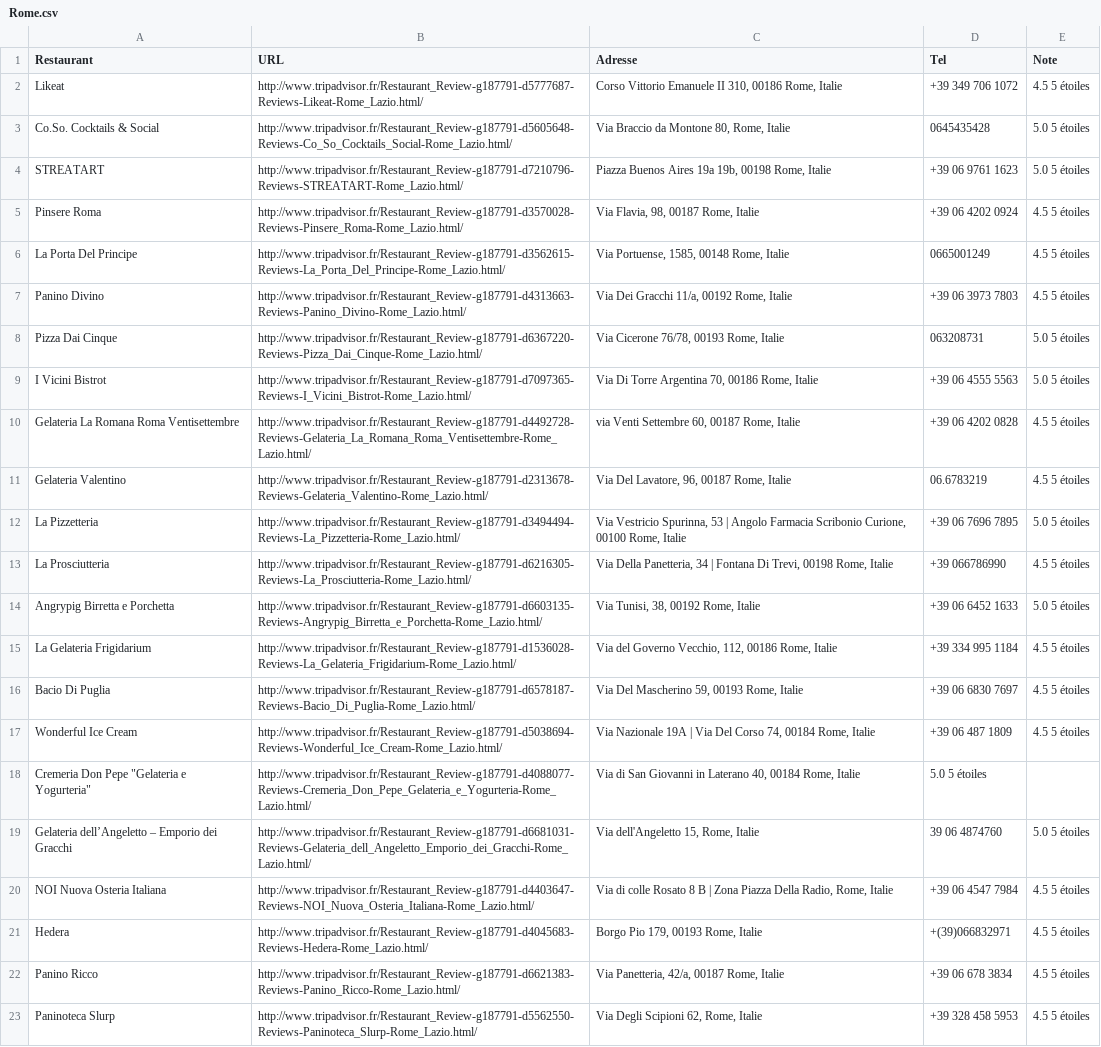
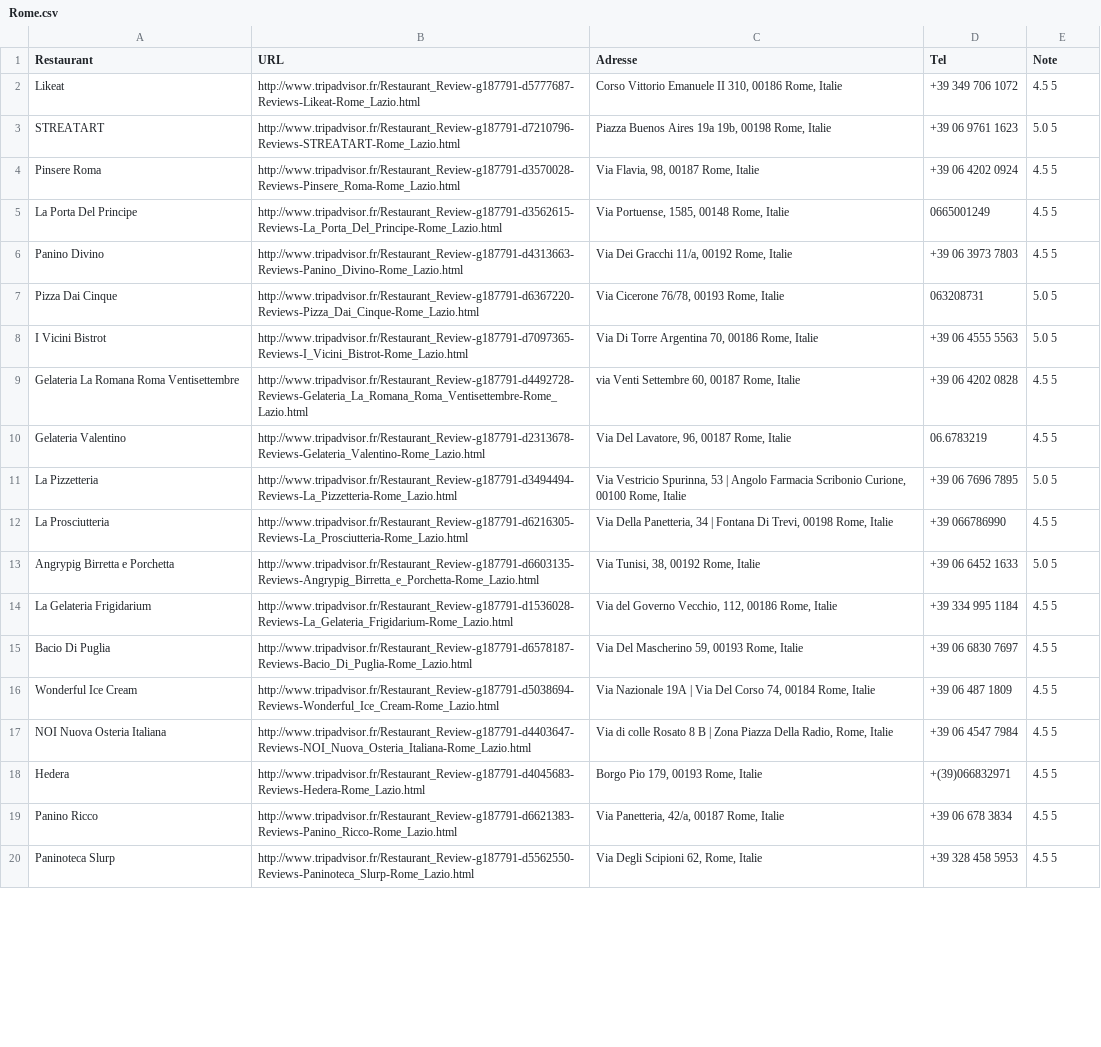
Before and after one commit to MissaouiAhmed/Web_S-mantique_Project, a CSV file: wsproject/src/main/resources/Rome.csv, drawn as a sheet; only a part is shown; removed rows and columns are numbered as before the commit, all else as after; the diff covers the shown part only; the diff names each change by its address in the sheet, - before the commit and + after, or states it on an @@ line.

```diff
--- a/wsproject/src/main/resources/Rome.csv
+++ b/wsproject/src/main/resources/Rome.csv
-B2 (URL): http://www.tripadvisor.fr/Restaurant_Review-g187791-d5777687-Reviews-Likeat-Rome_Lazio.html/
+B2 (URL): http://www.tripadvisor.fr/Restaurant_Review-g187791-d5777687-Reviews-Likeat-Rome_Lazio.html
-E2 (Note): 4.5 5 étoiles
+E2 (Note): 4.5 5
-row 3: Co.So. Cocktails & Social | http://www.tripadvisor.fr/Restaurant_Review-g187791-d5605648-Reviews-Co_So_Cocktails_Social-Rome_Lazio.html/ | Via Braccio da Montone 80, Rome, Italie | 0645435428 | 5.0 5 étoiles
-B3 (URL): http://www.tripadvisor.fr/Restaurant_Review-g187791-d7210796-Reviews-STREATART-Rome_Lazio.html/
+B3 (URL): http://www.tripadvisor.fr/Restaurant_Review-g187791-d7210796-Reviews-STREATART-Rome_Lazio.html
-E3 (Note): 5.0 5 étoiles
+E3 (Note): 5.0 5
-B4 (URL): http://www.tripadvisor.fr/Restaurant_Review-g187791-d3570028-Reviews-Pinsere_Roma-Rome_Lazio.html/
+B4 (URL): http://www.tripadvisor.fr/Restaurant_Review-g187791-d3570028-Reviews-Pinsere_Roma-Rome_Lazio.html
-E4:E6 (Note): 4.5 5 étoiles
+E4:E6 (Note): 4.5 5
-B5 (URL): http://www.tripadvisor.fr/Restaurant_Review-g187791-d3562615-Reviews-La_Porta_Del_Principe-Rome_Lazio.html/
+B5 (URL): http://www.tripadvisor.fr/Restaurant_Review-g187791-d3562615-Reviews-La_Porta_Del_Principe-Rome_Lazio.html
-B6 (URL): http://www.tripadvisor.fr/Restaurant_Review-g187791-d4313663-Reviews-Panino_Divino-Rome_Lazio.html/
+B6 (URL): http://www.tripadvisor.fr/Restaurant_Review-g187791-d4313663-Reviews-Panino_Divino-Rome_Lazio.html
-B7 (URL): http://www.tripadvisor.fr/Restaurant_Review-g187791-d6367220-Reviews-Pizza_Dai_Cinque-Rome_Lazio.html/
+B7 (URL): http://www.tripadvisor.fr/Restaurant_Review-g187791-d6367220-Reviews-Pizza_Dai_Cinque-Rome_Lazio.html
-E7:E8 (Note): 5.0 5 étoiles
+E7:E8 (Note): 5.0 5
-B8 (URL): http://www.tripadvisor.fr/Restaurant_Review-g187791-d7097365-Reviews-I_Vicini_Bistrot-Rome_Lazio.html/
+B8 (URL): http://www.tripadvisor.fr/Restaurant_Review-g187791-d7097365-Reviews-I_Vicini_Bistrot-Rome_Lazio.html
-B9 (URL): http://www.tripadvisor.fr/Restaurant_Review-g187791-d4492728-Reviews-Gelateria_La_Romana_Roma_Ventisettembre-Rome_Lazio.html/
+B9 (URL): http://www.tripadvisor.fr/Restaurant_Review-g187791-d4492728-Reviews-Gelateria_La_Romana_Roma_Ventisettembre-Rome_Lazio.html
-E9:E10 (Note): 4.5 5 étoiles
+E9:E10 (Note): 4.5 5
-B10 (URL): http://www.tripadvisor.fr/Restaurant_Review-g187791-d2313678-Reviews-Gelateria_Valentino-Rome_Lazio.html/
+B10 (URL): http://www.tripadvisor.fr/Restaurant_Review-g187791-d2313678-Reviews-Gelateria_Valentino-Rome_Lazio.html
-B11 (URL): http://www.tripadvisor.fr/Restaurant_Review-g187791-d3494494-Reviews-La_Pizzetteria-Rome_Lazio.html/
+B11 (URL): http://www.tripadvisor.fr/Restaurant_Review-g187791-d3494494-Reviews-La_Pizzetteria-Rome_Lazio.html
-E11 (Note): 5.0 5 étoiles
+E11 (Note): 5.0 5
-B12 (URL): http://www.tripadvisor.fr/Restaurant_Review-g187791-d6216305-Reviews-La_Prosciutteria-Rome_Lazio.html/
+B12 (URL): http://www.tripadvisor.fr/Restaurant_Review-g187791-d6216305-Reviews-La_Prosciutteria-Rome_Lazio.html
-E12 (Note): 4.5 5 étoiles
+E12 (Note): 4.5 5
-B13 (URL): http://www.tripadvisor.fr/Restaurant_Review-g187791-d6603135-Reviews-Angrypig_Birretta_e_Porchetta-Rome_Lazio.html/
+B13 (URL): http://www.tripadvisor.fr/Restaurant_Review-g187791-d6603135-Reviews-Angrypig_Birretta_e_Porchetta-Rome_Lazio.html
-E13 (Note): 5.0 5 étoiles
+E13 (Note): 5.0 5
-B14 (URL): http://www.tripadvisor.fr/Restaurant_Review-g187791-d1536028-Reviews-La_Gelateria_Frigidarium-Rome_Lazio.html/
+B14 (URL): http://www.tripadvisor.fr/Restaurant_Review-g187791-d1536028-Reviews-La_Gelateria_Frigidarium-Rome_Lazio.html
-E14:E16 (Note): 4.5 5 étoiles
+E14:E16 (Note): 4.5 5
-B15 (URL): http://www.tripadvisor.fr/Restaurant_Review-g187791-d6578187-Reviews-Bacio_Di_Puglia-Rome_Lazio.html/
+B15 (URL): http://www.tripadvisor.fr/Restaurant_Review-g187791-d6578187-Reviews-Bacio_Di_Puglia-Rome_Lazio.html
-B16 (URL): http://www.tripadvisor.fr/Restaurant_Review-g187791-d5038694-Reviews-Wonderful_Ice_Cream-Rome_Lazio.html/
+B16 (URL): http://www.tripadvisor.fr/Restaurant_Review-g187791-d5038694-Reviews-Wonderful_Ice_Cream-Rome_Lazio.html
-row 18: Cremeria Don Pepe "Gelateria e Yogurteria" | http://www.tripadvisor.fr/Restaurant_Review-g187791-d4088077-Reviews-Cremeria_Don_Pepe_Gelateria_e_Yogurteria-Rome_Lazio.html/ | Via di San Giovanni in Laterano 40, 00184 Rome, Italie | 5.0 5 étoiles
-row 19: Gelateria dell’Angeletto – Emporio dei Gracchi | http://www.tripadvisor.fr/Restaurant_Review-g187791-d6681031-Reviews-Gelateria_dell_Angeletto_Emporio_dei_Gracchi-Rome_Lazio.html/ | Via dell'Angeletto 15, Rome, Italie | 39 06 4874760 | 5.0 5 étoiles
-B17 (URL): http://www.tripadvisor.fr/Restaurant_Review-g187791-d4403647-Reviews-NOI_Nuova_Osteria_Italiana-Rome_Lazio.html/
+B17 (URL): http://www.tripadvisor.fr/Restaurant_Review-g187791-d4403647-Reviews-NOI_Nuova_Osteria_Italiana-Rome_Lazio.html
-E17:E20 (Note): 4.5 5 étoiles
+E17:E20 (Note): 4.5 5
-B18 (URL): http://www.tripadvisor.fr/Restaurant_Review-g187791-d4045683-Reviews-Hedera-Rome_Lazio.html/
+B18 (URL): http://www.tripadvisor.fr/Restaurant_Review-g187791-d4045683-Reviews-Hedera-Rome_Lazio.html
-B19 (URL): http://www.tripadvisor.fr/Restaurant_Review-g187791-d6621383-Reviews-Panino_Ricco-Rome_Lazio.html/
+B19 (URL): http://www.tripadvisor.fr/Restaurant_Review-g187791-d6621383-Reviews-Panino_Ricco-Rome_Lazio.html
-B20 (URL): http://www.tripadvisor.fr/Restaurant_Review-g187791-d5562550-Reviews-Paninoteca_Slurp-Rome_Lazio.html/
+B20 (URL): http://www.tripadvisor.fr/Restaurant_Review-g187791-d5562550-Reviews-Paninoteca_Slurp-Rome_Lazio.html
```
Also changed, not shown: 1 removed row and 15 edited cells elsewhere in this file, wsproject/src/main/resources/Bruxelle.csv, wsproject/src/main/resources/Madrid.csv, 17 other files.
